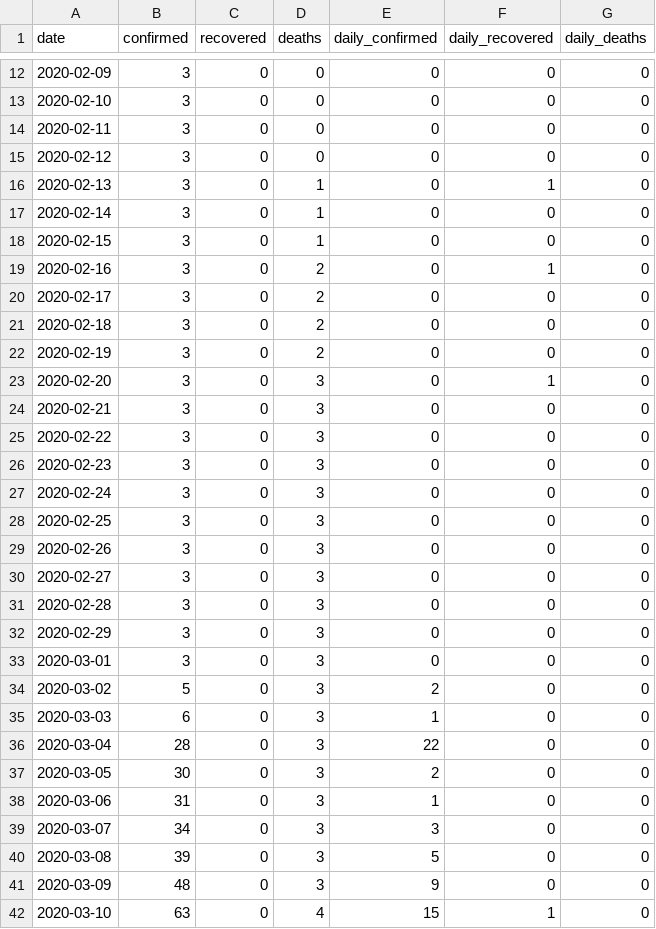
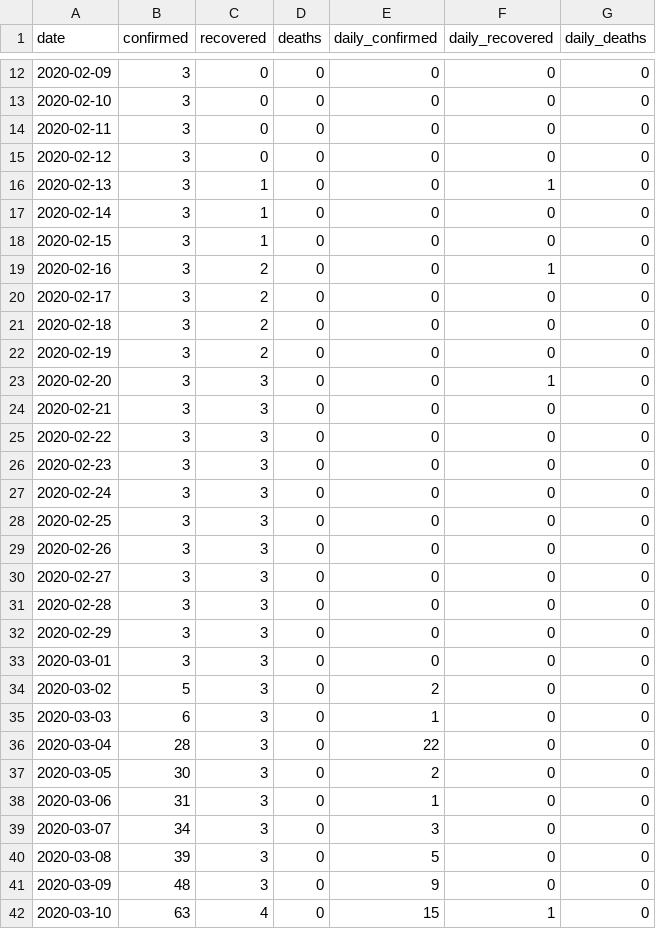
Before and after one commit to dc-aichara/COVID19-India-Tracker, a CSV file: data/api_india.csv, drawn as a sheet; only a part is shown, gaps mark what is left out; the diff covers the shown part only.

Commit message:
Data correction

```diff
--- a/data/api_india.csv
+++ b/data/api_india.csv
@@ -15,28 +15,28 @@ date,confirmed,recovered,deaths,daily_confirmed,daily_recovered,daily_deaths
 2020-02-12,3,0,0,0,0,0
-2020-02-13,3,0,1,0,1,0
-2020-02-14,3,0,1,0,0,0
-2020-02-15,3,0,1,0,0,0
-2020-02-16,3,0,2,0,1,0
-2020-02-17,3,0,2,0,0,0
-2020-02-18,3,0,2,0,0,0
-2020-02-19,3,0,2,0,0,0
-2020-02-20,3,0,3,0,1,0
-2020-02-21,3,0,3,0,0,0
-2020-02-22,3,0,3,0,0,0
-2020-02-23,3,0,3,0,0,0
-2020-02-24,3,0,3,0,0,0
-2020-02-25,3,0,3,0,0,0
-2020-02-26,3,0,3,0,0,0
-2020-02-27,3,0,3,0,0,0
-2020-02-28,3,0,3,0,0,0
-2020-02-29,3,0,3,0,0,0
-2020-03-01,3,0,3,0,0,0
-2020-03-02,5,0,3,2,0,0
-2020-03-03,6,0,3,1,0,0
-2020-03-04,28,0,3,22,0,0
-2020-03-05,30,0,3,2,0,0
-2020-03-06,31,0,3,1,0,0
-2020-03-07,34,0,3,3,0,0
-2020-03-08,39,0,3,5,0,0
-2020-03-09,48,0,3,9,0,0
-2020-03-10,63,0,4,15,1,0
+2020-02-13,3,1,0,0,1,0
+2020-02-14,3,1,0,0,0,0
+2020-02-15,3,1,0,0,0,0
+2020-02-16,3,2,0,0,1,0
+2020-02-17,3,2,0,0,0,0
+2020-02-18,3,2,0,0,0,0
+2020-02-19,3,2,0,0,0,0
+2020-02-20,3,3,0,0,1,0
+2020-02-21,3,3,0,0,0,0
+2020-02-22,3,3,0,0,0,0
+2020-02-23,3,3,0,0,0,0
+2020-02-24,3,3,0,0,0,0
+2020-02-25,3,3,0,0,0,0
+2020-02-26,3,3,0,0,0,0
+2020-02-27,3,3,0,0,0,0
+2020-02-28,3,3,0,0,0,0
+2020-02-29,3,3,0,0,0,0
+2020-03-01,3,3,0,0,0,0
+2020-03-02,5,3,0,2,0,0
+2020-03-03,6,3,0,1,0,0
+2020-03-04,28,3,0,22,0,0
+2020-03-05,30,3,0,2,0,0
+2020-03-06,31,3,0,1,0,0
+2020-03-07,34,3,0,3,0,0
+2020-03-08,39,3,0,5,0,0
+2020-03-09,48,3,0,9,0,0
+2020-03-10,63,4,0,15,1,0
```
Also changed, not shown: 58 edited cells elsewhere in this file, 2 other files.
